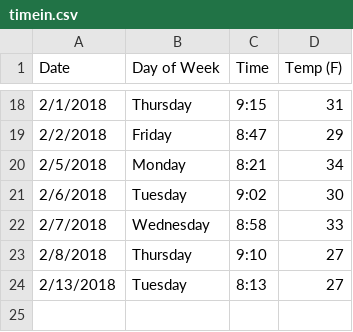
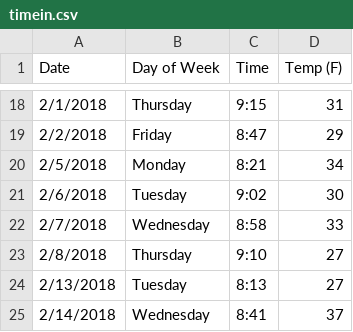
Before and after one commit to rontsung/pjeej, a CSV file: timein.csv, drawn as a sheet; only a part is shown, gaps mark what is left out; the diff names each change by its address in the sheet, - before the commit and + after, or states it on an @@ line.

```diff
--- a/timein.csv
+++ b/timein.csv
+row 25: 2/14/2018 | Wednesday | 8:41 | 37
```
Also changed, not shown: checkin.csv, 4 other files.
